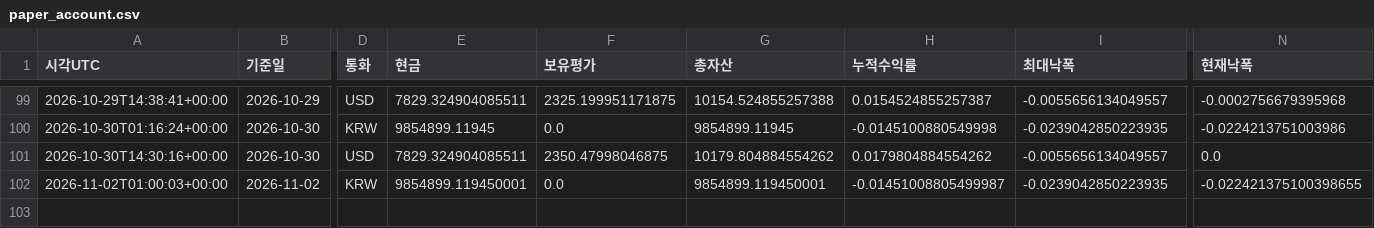
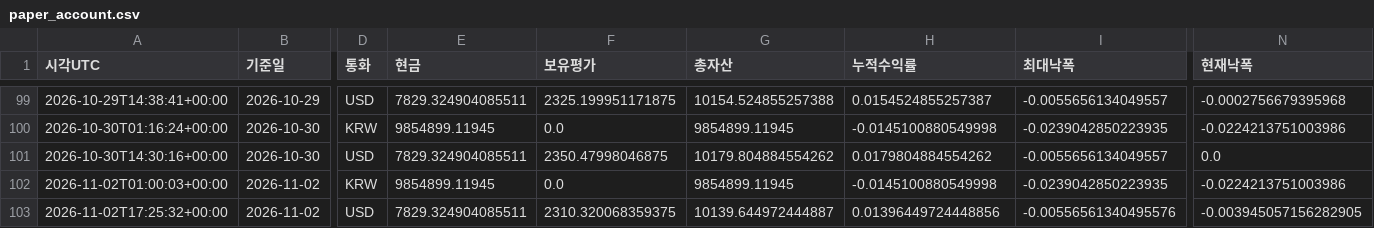
Before and after one commit to dg4200355-arch/apex-ai-trading-bot, a CSV file: reports/paper_account.csv, drawn as a sheet; only a part is shown, gaps mark what is left out; rows hold the shown columns only; the diff names each change by its address in the sheet, - before the commit and + after, or states it on an @@ line.

```diff
--- a/reports/paper_account.csv
+++ b/reports/paper_account.csv
-E102 (현금): 9854899.119450001
+E102 (현금): 9854899.11945
-G102 (총자산): 9854899.119450001
+G102 (총자산): 9854899.11945
-H102 (누적수익률): -0.01451008805499987
+H102 (누적수익률): -0.0145100880549998
-N102 (현재낙폭): -0.022421375100398655
+N102 (현재낙폭): -0.0224213751003986
+row 103: 2026-11-02T17:25:32+00:00 | 2026-11-02 | USD | 7829.324904085511 | 2310.320068359375 | 10139.644972444887 | 0.01396449724448856 | -0.00556561340495576 | -0.003945057156282905
```
Also changed, not shown: reports/paper_forward.csv, reports/paper_positions.csv, 8 other files.
